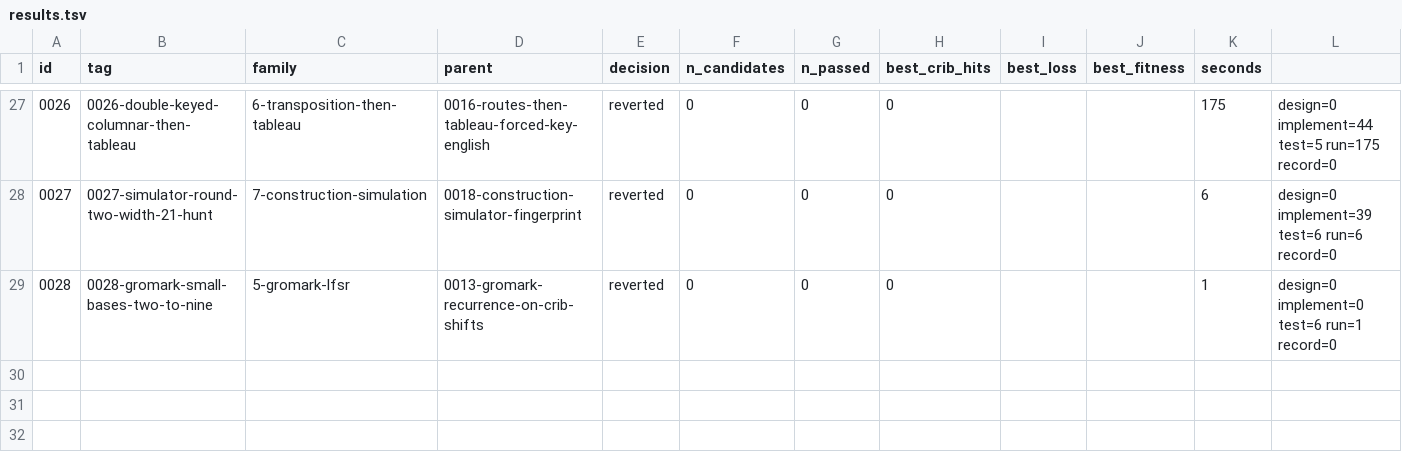
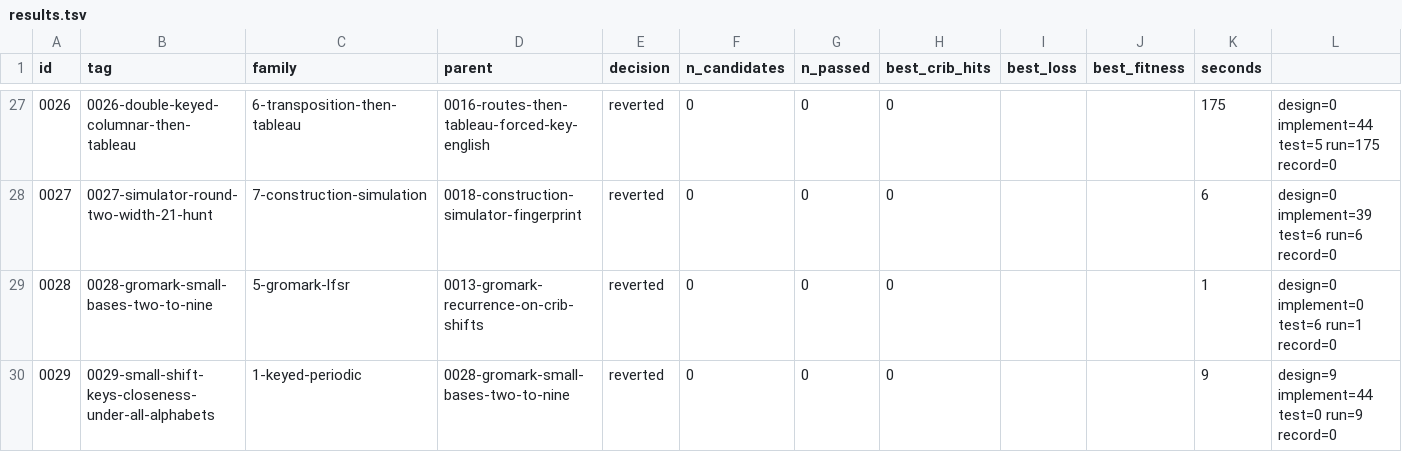
Before and after one commit to akaalias/k4, a TSV file: results.tsv, drawn as a sheet; only a part is shown, gaps mark what is left out.

Commit message:
exp 0029-small-shift-keys-closeness-under-all-alphabets: reverted (0/0 passed gates, best cribs 0/24)
Bean's closeness made a test: is there an alphabet pair under which every known letter moves only a little?
Family: 1-keyed-periodic
Parent: 0028-gromark-small-bases-two-to-nine
Changed: The statistic is the size of the forced shift, not its recurrence. For every alphabet pair and mode the 24 forced shifts are reduced to circular magnitudes 0-13, and the pair with the smallest largest magnitude is the lead; ten shuffled controls say what chance gives.

```diff
--- a/results.tsv
+++ b/results.tsv
@@ -29 +29,2 @@ id	tag	family	parent	decision	n_candidates	n_passed	best_crib_hits	best_loss	bes
 0028	0028-gromark-small-bases-two-to-nine	5-gromark-lfsr	0013-gromark-recurrence-on-crib-shifts	reverted	0	0	0			1	design=0 implement=0 test=6 run=1 record=0
+0029	0029-small-shift-keys-closeness-under-all-alphabets	1-keyed-periodic	0028-gromark-small-bases-two-to-nine	reverted	0	0	0			9	design=9 implement=44 test=0 run=9 record=0
```
Also changed, not shown: 5 other files.
